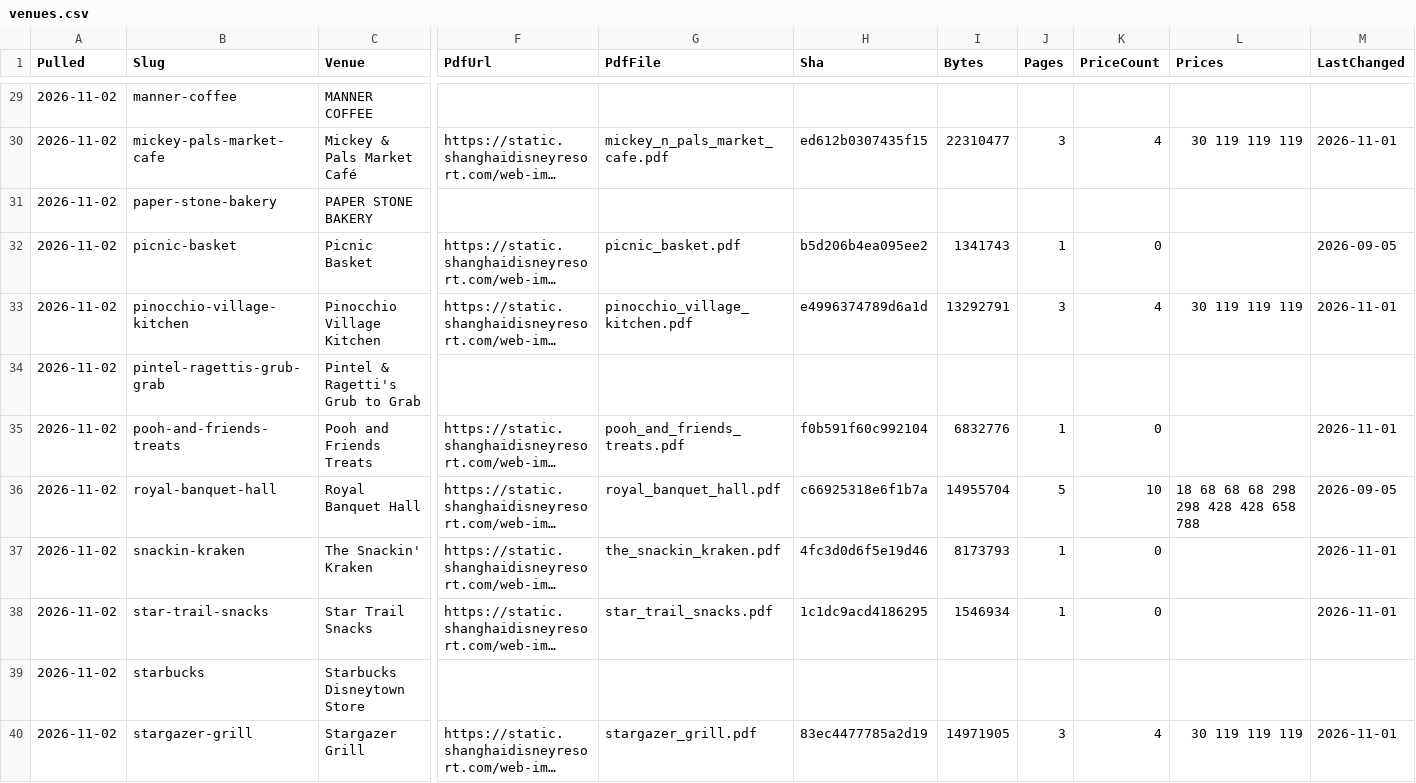
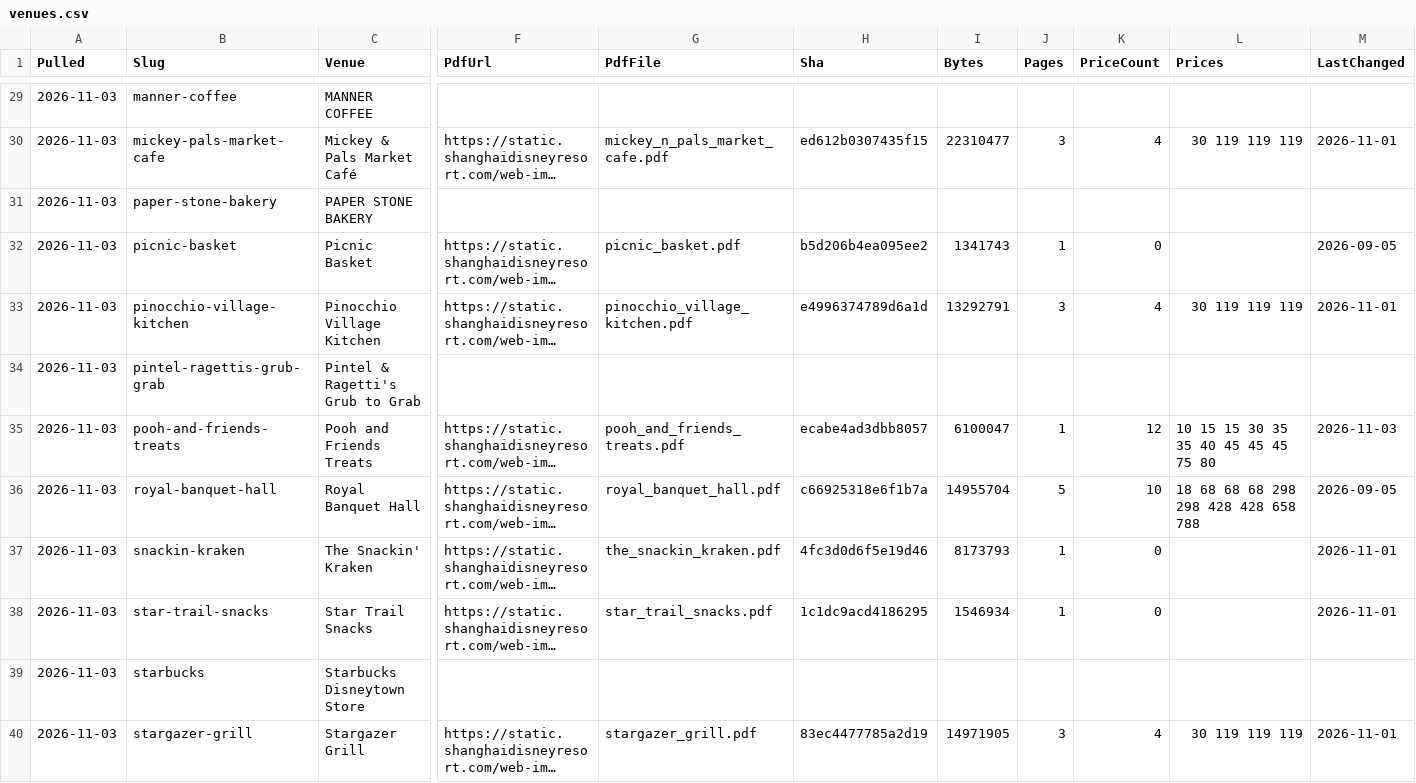
Before and after one commit to scoopdisney/shanghai-menu-watch, a CSV file: data/venues.csv, drawn as a sheet; only a part is shown, gaps mark what is left out; long unchanged cells end in …; the diff covers the shown part only; the diff names each change by its address in the sheet, - before the commit and + after, or states it on an @@ line.

```diff
--- a/data/venues.csv
+++ b/data/venues.csv
-A29:A40 (Pulled): 2026-11-02
+A29:A40 (Pulled): 2026-11-03
-H35 (Sha): f0b591f60c992104
+H35 (Sha): ecabe4ad3dbb8057
-I35 (Bytes): 6832776
+I35 (Bytes): 6100047
-K35 (PriceCount): 0
+K35 (PriceCount): 12
-L35 (Prices): (empty)
+L35 (Prices): 10 15 15 30 35 35 40 45 45 45 75 80
-M35 (LastChanged): 2026-11-01
+M35 (LastChanged): 2026-11-03
```
Also changed, not shown: 41 edited cells elsewhere in this file, data/prices.csv, 5 other files.
